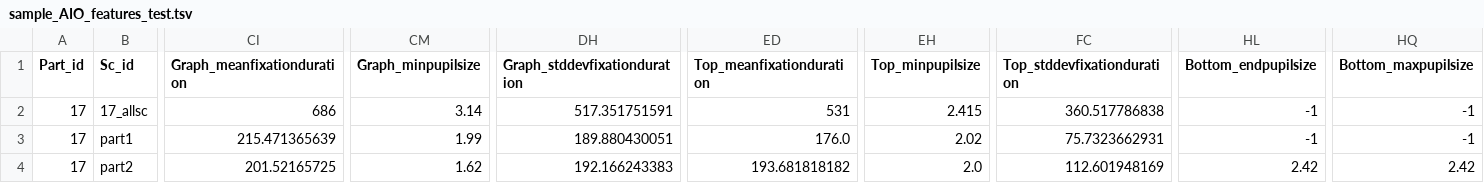
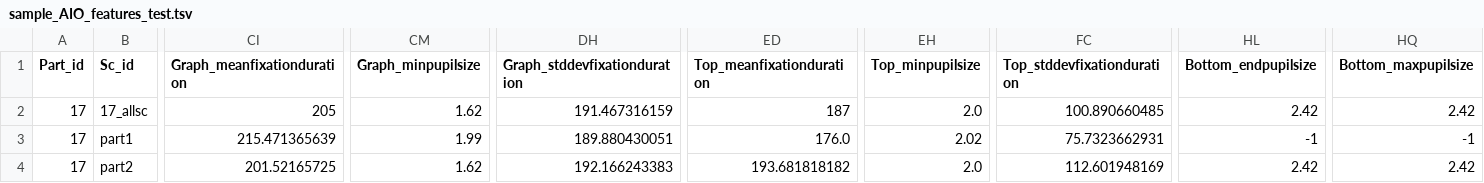
Before and after one commit to Human-AI-Interaction-UBC/EMDAT, a TSV file: src/outputfolder/sample_AIO_features_test.tsv, drawn as a sheet; only a part is shown, gaps mark what is left out; the diff covers the shown part only; the diff names each change by its address in the sheet, - before the commit and + after, or states it on an @@ line.

```diff
--- a/src/outputfolder/sample_AIO_features_test.tsv
+++ b/src/outputfolder/sample_AIO_features_test.tsv
-CI2 (Graph_meanfixationduration): 686
+CI2 (Graph_meanfixationduration): 205
-CM2 (Graph_minpupilsize): 3.14
+CM2 (Graph_minpupilsize): 1.62
-DH2 (Graph_stddevfixationduration): 517.351751591
+DH2 (Graph_stddevfixationduration): 191.467316159
-ED2 (Top_meanfixationduration): 531
+ED2 (Top_meanfixationduration): 187
-EH2 (Top_minpupilsize): 2.415
+EH2 (Top_minpupilsize): 2.0
-FC2 (Top_stddevfixationduration): 360.517786838
+FC2 (Top_stddevfixationduration): 100.890660485
-HL2 (Bottom_endpupilsize): -1
+HL2 (Bottom_endpupilsize): 2.42
-HQ2 (Bottom_maxpupilsize): -1
+HQ2 (Bottom_maxpupilsize): 2.42
```
Also changed, not shown: 5 edited cells elsewhere in this file, 4 other files.
